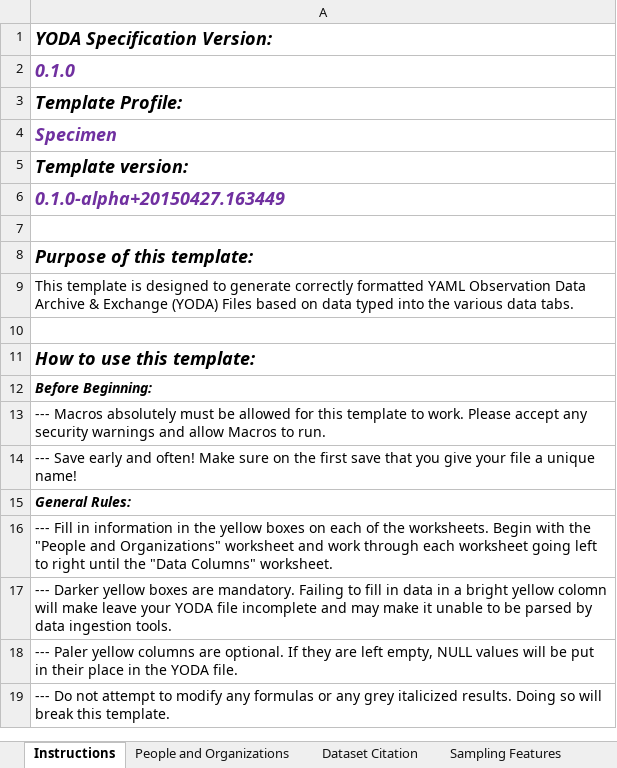
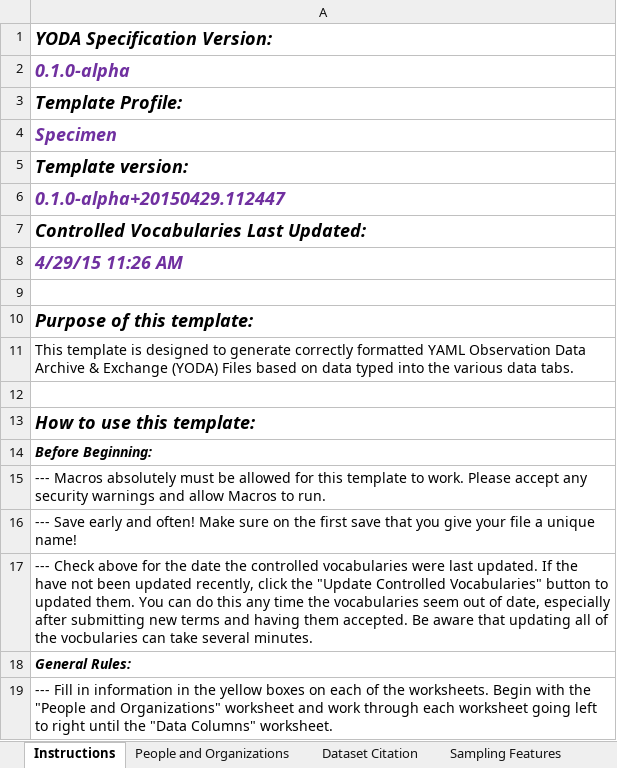
Before and after one commit to ODM2/YODA-File, an Excel workbook: ExcelTemplates/Prototypes/YODA_Specimen_TEMPLATE_BLANK.xlsm, sheet Instructions, drawn as a sheet; only a part is shown; the shorter side is filled out with more unchanged rows; values as stored, in another font and other column widths than the file's, no borders; charts and pictures not drawn; the diff names each change by its address in the sheet, - before the commit and + after, or states it on an @@ line.

Commit message:
Got the CV macro working on the "blank" version
I got the macro to update controlled vocabularies working on the "blank"
(ie, protected) version of the template.  Since it's now working well, I
also renamed the version with the CV macro to working and archived the
other version.

```diff
--- a/ExcelTemplates/Prototypes/YODA_Specimen_TEMPLATE_BLANK.xlsm (sheet Instructions)
+++ b/ExcelTemplates/Prototypes/YODA_Specimen_TEMPLATE_BLANK.xlsm (sheet Instructions)
-A2: 0.1.0
+A2: 0.1.0-alpha
-A6: 0.1.0-alpha+20150427.163449
+A6: 0.1.0-alpha+20150429.112447
+row 7: Controlled Vocabularies Last Updated:
+row 8: 4/29/15 11:26 AM
+row 17: --- Check above for the date the controlled vocabularies were last updated. If the have not been updated recently, click the "Update Controlled Vocabularies" button to updated them. You can do this any time the vocabularies seem out of date, especially after submitting new terms and having them accepted. Be aware that updating all of the vocbularies can take several minutes.
```
Also changed, not shown: sheet YODA File, charts or pictures, ExcelTemplates/Prototypes/YODA_Specimen_TEMPLATE_WORKING.xlsm, 3 other files.
